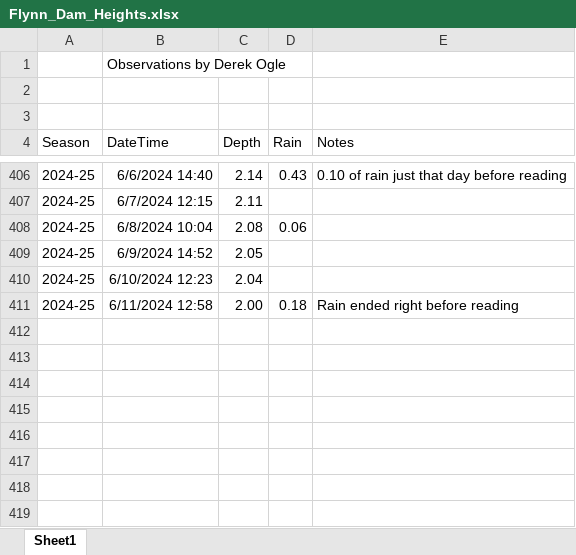
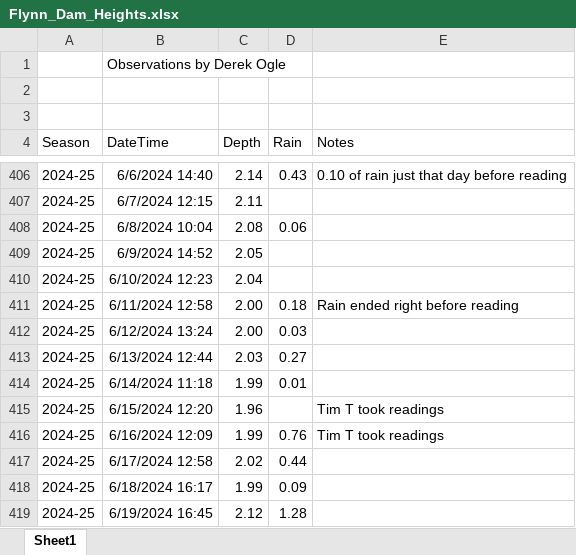
Before and after one commit to droglenc/droglenc.github.io, an Excel workbook: portfolio/posts/_data/Flynn_Dam_Heights.xlsx, sheet Sheet1, drawn as a sheet; only a part is shown, gaps mark what is left out; values as stored, in another font and other column widths than the file's, no borders; the diff names each change by its address in the sheet, - before the commit and + after, or states it on an @@ line.

```diff
--- a/portfolio/posts/_data/Flynn_Dam_Heights.xlsx (sheet Sheet1)
+++ b/portfolio/posts/_data/Flynn_Dam_Heights.xlsx (sheet Sheet1)
+row 412: 2024-25 | 6/12/2024 13:24 | 2.00 | 0.03
+row 413: 2024-25 | 6/13/2024 12:44 | 2.03 | 0.27
+row 414: 2024-25 | 6/14/2024 11:18 | 1.99 | 0.01
+row 415: 2024-25 | 6/15/2024 12:20 | 1.96 |  | Tim T took readings
+row 416: 2024-25 | 6/16/2024 12:09 | 1.99 | 0.76 | Tim T took readings
+row 417: 2024-25 | 6/17/2024 12:58 | 2.02 | 0.44
+row 418: 2024-25 | 6/18/2024 16:17 | 1.99 | 0.09
+row 419: 2024-25 | 6/19/2024 16:45 | 2.12 | 1.28
```
Also changed, not shown: 13 other files.
